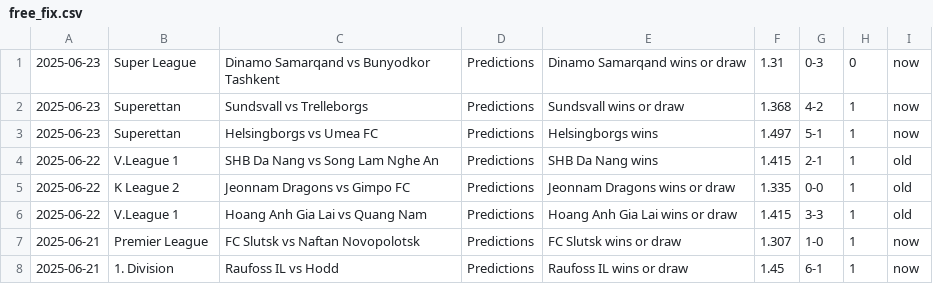
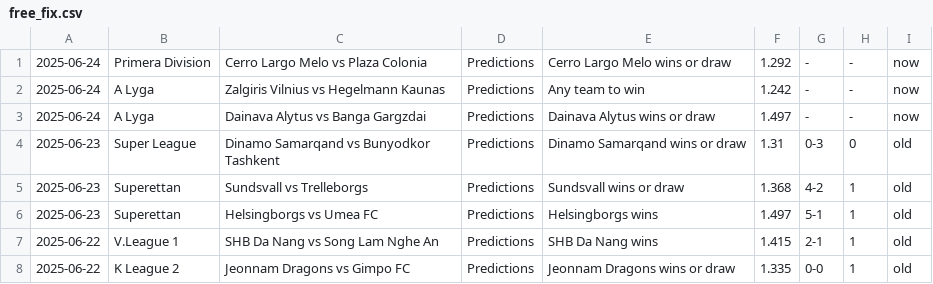
Before and after one commit to htetmyet/footytips, a CSV file: free_fix.csv, drawn as a sheet; only a part is shown; the shorter side is filled out with more unchanged rows.

```diff
--- a/free_fix.csv
+++ b/free_fix.csv
@@ -1,4 +1,7 @@
-2025-06-23,Super League,Dinamo Samarqand vs Bunyodkor Tashkent,Predictions,Dinamo Samarqand wins or draw,1.31,0-3,0,now
-2025-06-23,Superettan,Sundsvall vs Trelleborgs,Predictions,Sundsvall wins or draw,1.368,4-2,1,now
-2025-06-23,Superettan,Helsingborgs vs Umea FC,Predictions,Helsingborgs wins,1.497,5-1,1,now
+2025-06-24,Primera Division,Cerro Largo Melo vs Plaza Colonia,Predictions,Cerro Largo Melo wins or draw,1.292,-,-,now
+2025-06-24,A Lyga,Zalgiris Vilnius vs Hegelmann Kaunas,Predictions,Any team to win,1.242,-,-,now
+2025-06-24,A Lyga,Dainava Alytus vs Banga Gargzdai,Predictions,Dainava Alytus wins or draw,1.497,-,-,now
+2025-06-23,Super League,Dinamo Samarqand vs Bunyodkor Tashkent,Predictions,Dinamo Samarqand wins or draw,1.31,0-3,0,old
+2025-06-23,Superettan,Sundsvall vs Trelleborgs,Predictions,Sundsvall wins or draw,1.368,4-2,1,old
+2025-06-23,Superettan,Helsingborgs vs Umea FC,Predictions,Helsingborgs wins,1.497,5-1,1,old
 2025-06-22,V.League 1,SHB Da Nang vs Song Lam Nghe An,Predictions,SHB Da Nang wins,1.415,2-1,1,old
```
Also changed, not shown: pre_fix.csv, tmp_fix.csv.
